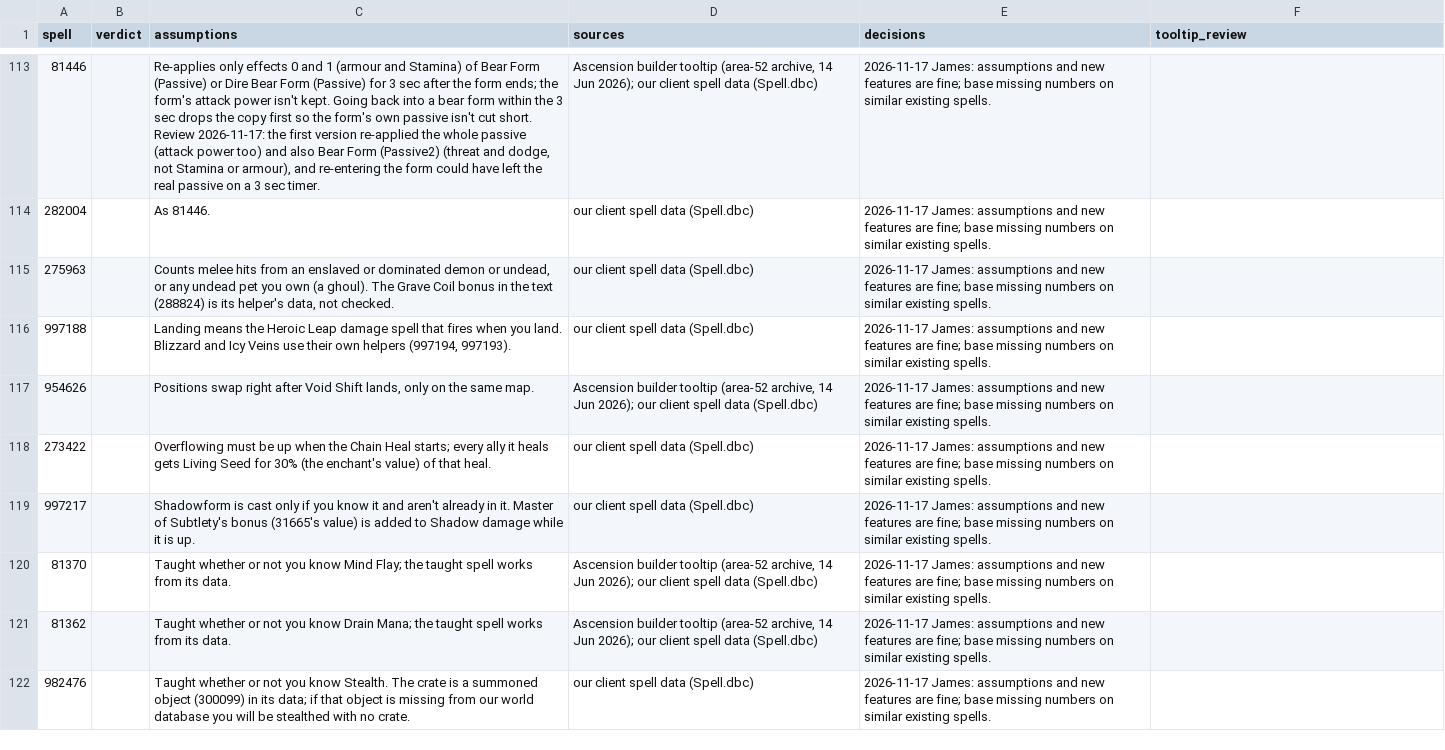
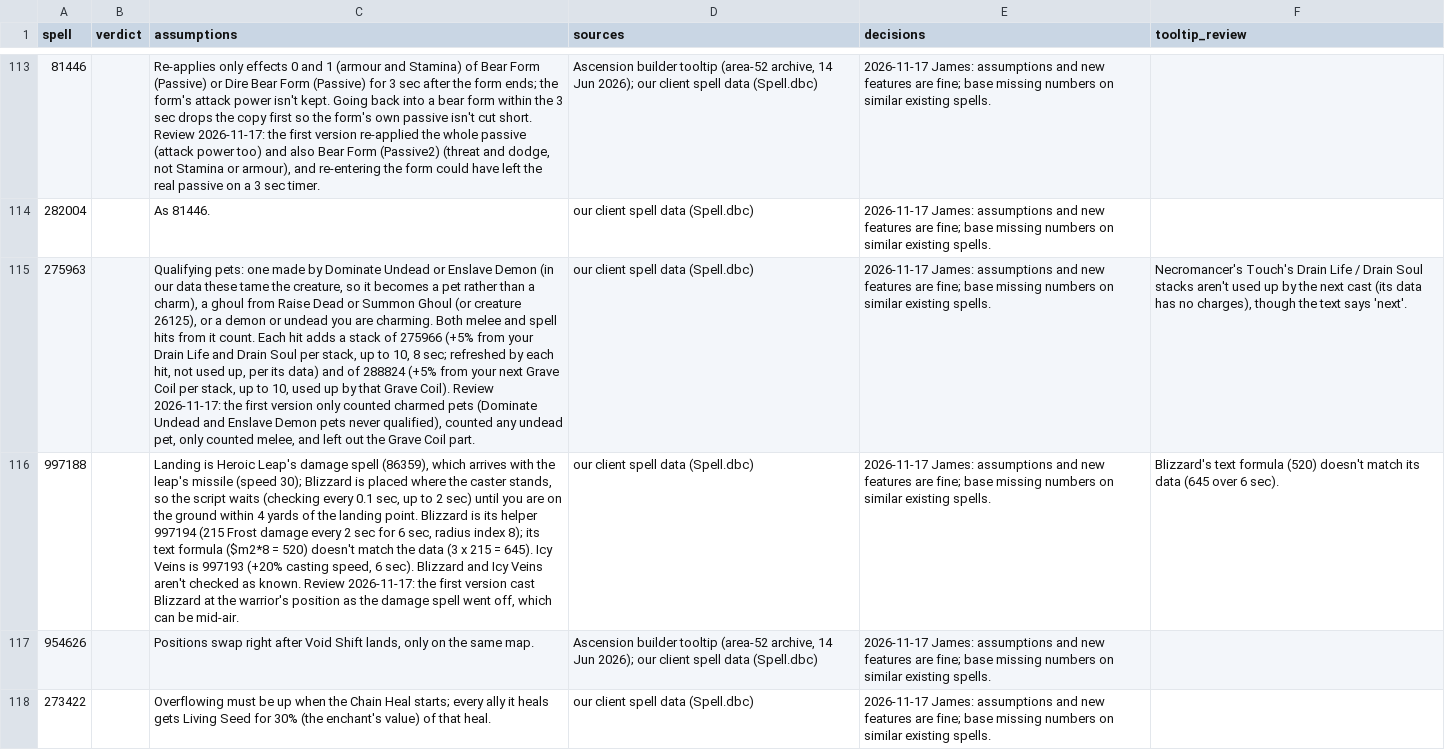
Before and after one commit to JaTynan/coa-wildcard-mystic, a CSV file: enchants/epic-notes.csv, drawn as a sheet; only a part is shown, gaps mark what is left out; the shorter side is filled out with more unchanged rows; the diff names each change by its address in the sheet, - before the commit and + after, or states it on an @@ line.

```diff
--- a/enchants/epic-notes.csv
+++ b/enchants/epic-notes.csv
-C115 (assumptions): Counts melee hits from an enslaved or dominated demon or undead, or any undead pet you own (a ghoul). The Grave Coil bonus in the text (288824) is its helper's data, not checked.
+C115 (assumptions): Qualifying pets: one made by Dominate Undead or Enslave Demon (in our data these tame the creature, so it becomes a pet rather than a charm), a ghoul from Raise Dead or Summon Ghoul (or creature 26125), or a demon or undead you are charming. Both melee and spell hits from it count. Each hit adds a stack of 275966 (+5% from your Drain Life and Drain Soul per stack, up to 10, 8 sec; refreshed by each hit, not used up, per its data) and of 288824 (+5% from your next Grave Coil per stack, up to 10, used up by that Grave Coil). Review 2026-11-17: the first version only counted charmed pets (Dominate Undead and Enslave Demon pets never qualified), counted any undead pet, only counted melee, and left out the Grave Coil part.
-F115 (tooltip_review): (empty)
+F115 (tooltip_review): Necromancer's Touch's Drain Life / Drain Soul stacks aren't used up by the next cast (its data has no charges), though the text says 'next'.
-C116 (assumptions): Landing means the Heroic Leap damage spell that fires when you land. Blizzard and Icy Veins use their own helpers (997194, 997193).
+C116 (assumptions): Landing is Heroic Leap's damage spell (86359), which arrives with the leap's missile (speed 30); Blizzard is placed where the caster stands, so the script waits (checking every 0.1 sec, up to 2 sec) until you are on the ground within 4 yards of the landing point. Blizzard is its helper 997194 (215 Frost damage every 2 sec for 6 sec, radius index 8); its text formula ($m2*8 = 520) doesn't match the data (3 x 215 = 645). Icy Veins is 997193 (+20% casting speed, 6 sec). Blizzard and Icy Veins aren't checked as known. Review 2026-11-17: the first version cast Blizzard at the warrior's position as the damage spell went off, which can be mid-air.
-F116 (tooltip_review): (empty)
+F116 (tooltip_review): Blizzard's text formula (520) doesn't match its data (645 over 6 sec).
```
Also changed, not shown: 1 other file.
